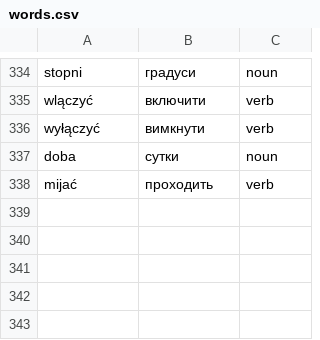
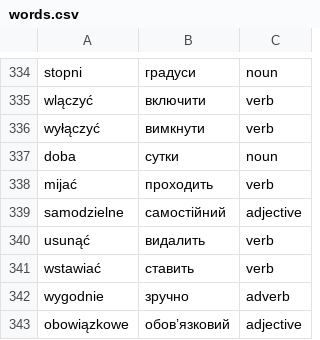
Before and after one commit to Alexander778/polish-quiz-react, a CSV file: src/data/words.csv, drawn as a sheet; only a part is shown, gaps mark what is left out.

Commit message:
Update words

```diff
--- a/src/data/words.csv
+++ b/src/data/words.csv
@@ -338 +338,6 @@ doba,сутки,noun
 mijać,проходить,verb
+samodzielne,самостійний,adjective
+usunąć,видалить,verb
+wstawiać,ставить,verb
+wygodnie,зручно,adverb
+obowiązkowe,обов’язковий,adjective
```
Also changed, not shown: 1 other file.
